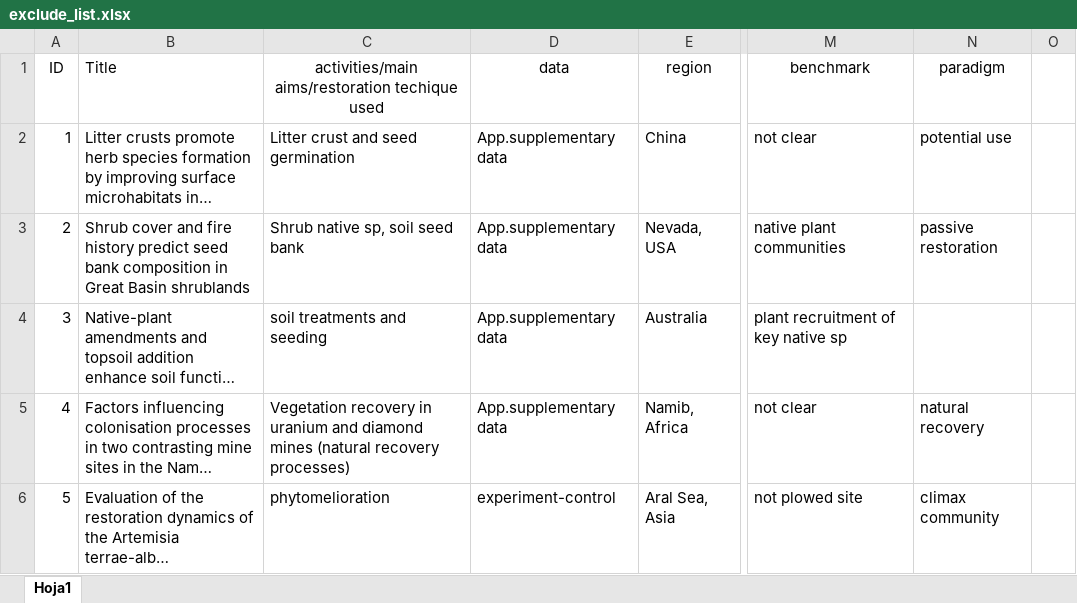
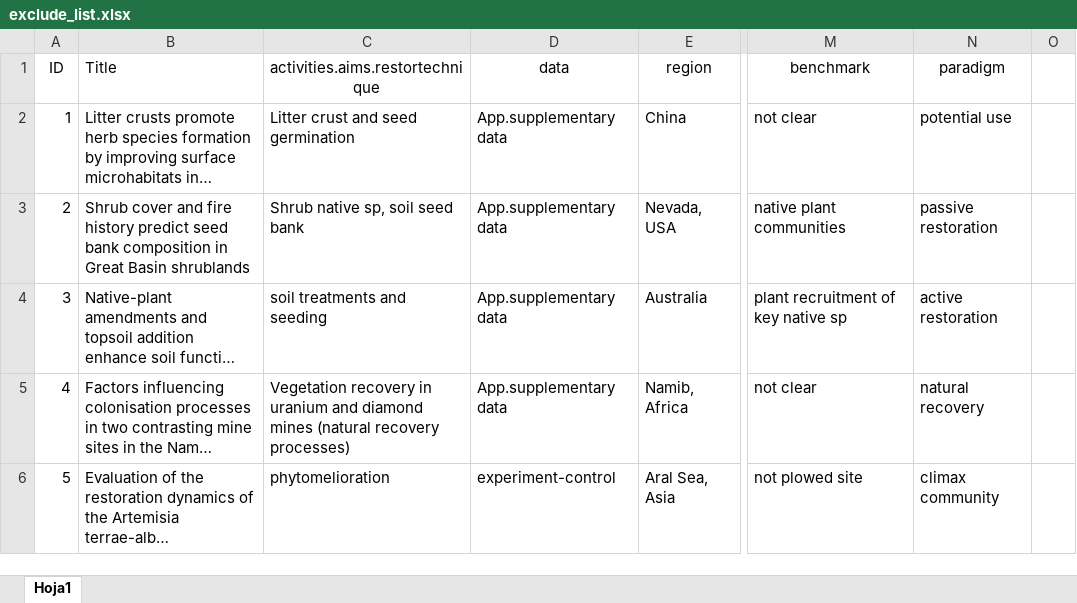
Before and after one commit to yangxhcaf/dryland_restoration_synthesis, an Excel workbook: data/exclude_list.xlsx, sheet Hoja1, drawn as a sheet; only a part is shown, gaps mark what is left out; long unchanged cells end in …; values as stored, in another font and other column widths than the file's, no borders; conditional formats not drawn; the diff covers the shown part only; the diff names each change by its address in the sheet, - before the commit and + after, or states it on an @@ line.

Commit message:
updated file

```diff
--- a/data/exclude_list.xlsx (sheet Hoja1)
+++ b/data/exclude_list.xlsx (sheet Hoja1)
-C1: activities/main aims/restoration techique used
+C1: activities.aims.restortechnique
-N4 (paradigm): (empty)
+N4 (paradigm): active restoration
```
Also changed, not shown: 6 edited cells elsewhere in this sheet.
